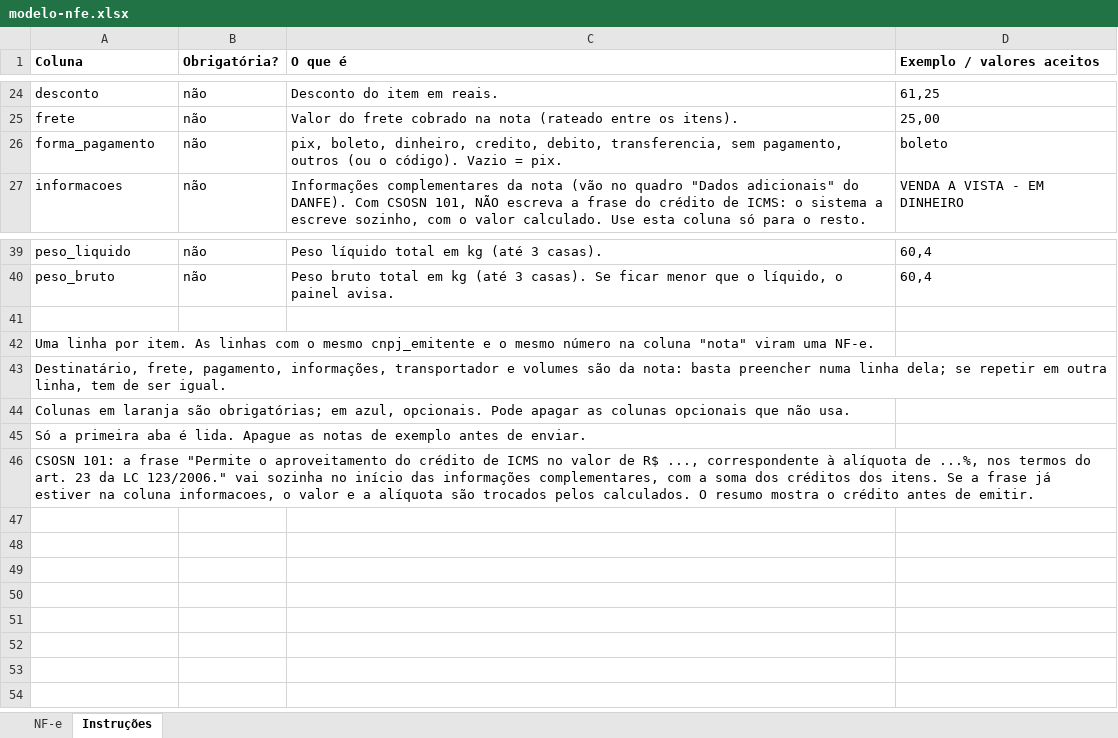
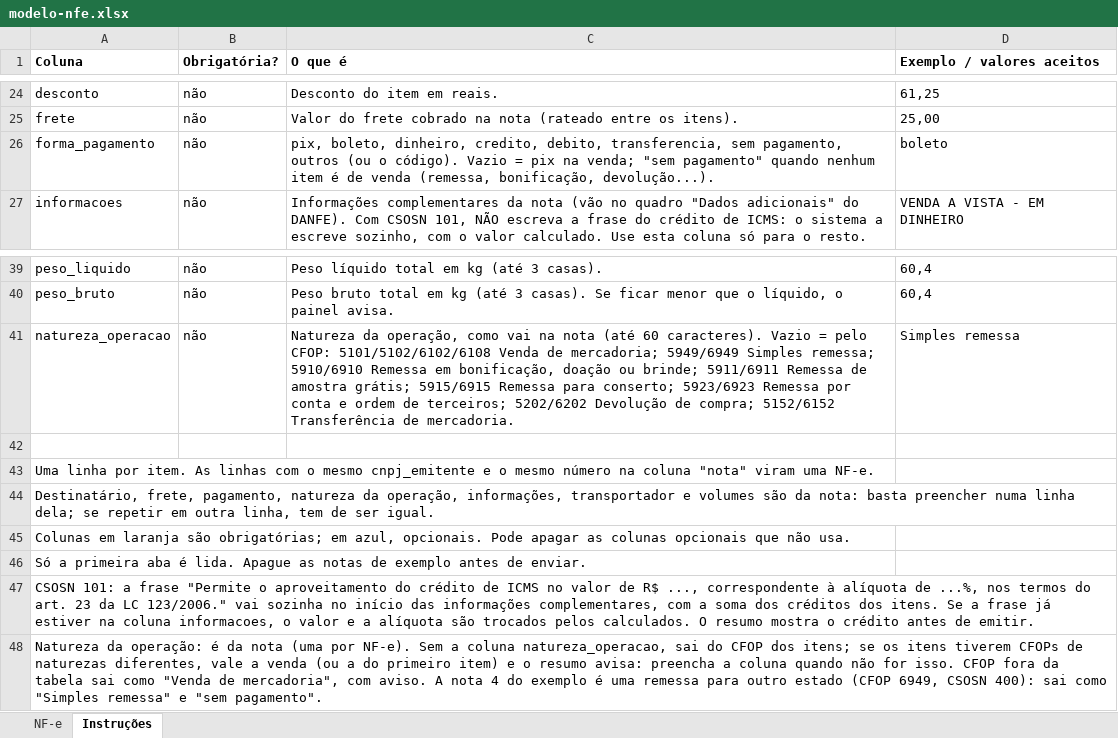
Before and after one commit to notechstack/notechstack, an Excel workbook: agentes/fiscal/dados/modelo-nfe.xlsx, sheet Instruções, drawn as a sheet; only a part is shown, gaps mark what is left out; values as stored, in another font and other column widths than the file's, no borders; addresses are those after the commit; the diff names each change by its address in the sheet, - before the commit and + after, or states it on an @@ line.

```diff
--- a/agentes/fiscal/dados/modelo-nfe.xlsx (sheet Instruções)
+++ b/agentes/fiscal/dados/modelo-nfe.xlsx (sheet Instruções)
-C26 (O que é): …Vazio = pix.
+C26 (O que é): …Vazio = pix na venda; "sem pagamento" quando nenhum item é de venda (remessa, bonificação, devolução...).
+row 41: natureza_operacao | não | Natureza da operação, como vai na nota (até 60 caracteres). Vazio = pelo CFOP: 5101/5102/6102/6108 Venda de mercadoria; 5949/6949 Simples remessa; 5910/6910 Remessa em bonificação, doação ou brinde; 5911/6911 Remessa de amostra grátis; 5915/6915 Remessa para conserto; 5923/6923 Remessa por conta e ordem de terceiros; 5202/6202 Devolução de compra; 5152/6152 Transferência de mercadoria. | Simples remessa
-A44 (Coluna): …frete, pagamento, informações, transportador…
+A44 (Coluna): …frete, pagamento, natureza da operação, informações, transportador…
+row 48: Natureza da operação: é da nota (uma por NF-e). Sem a coluna natureza_operacao, sai do CFOP dos itens; se os itens tiverem CFOPs de naturezas diferentes, vale a venda (ou a do primeiro item) e o resumo avisa: preencha a coluna quando não for isso. CFOP fora da tabela sai como "Venda de mercadoria", com aviso. A nota 4 do exemplo é uma remessa para outro estado (CFOP 6949, CSOSN 400): sai como "Simples remessa" e "sem pagamento".
```
Also changed, not shown: sheet NF-e, 17 other files.
